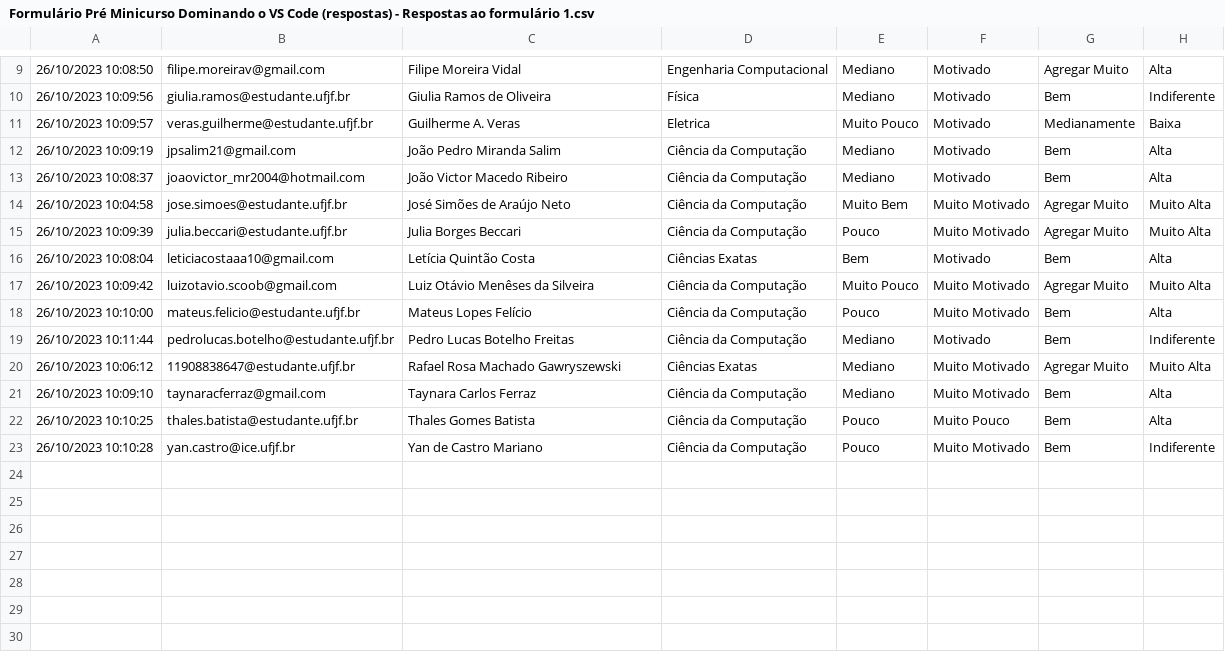
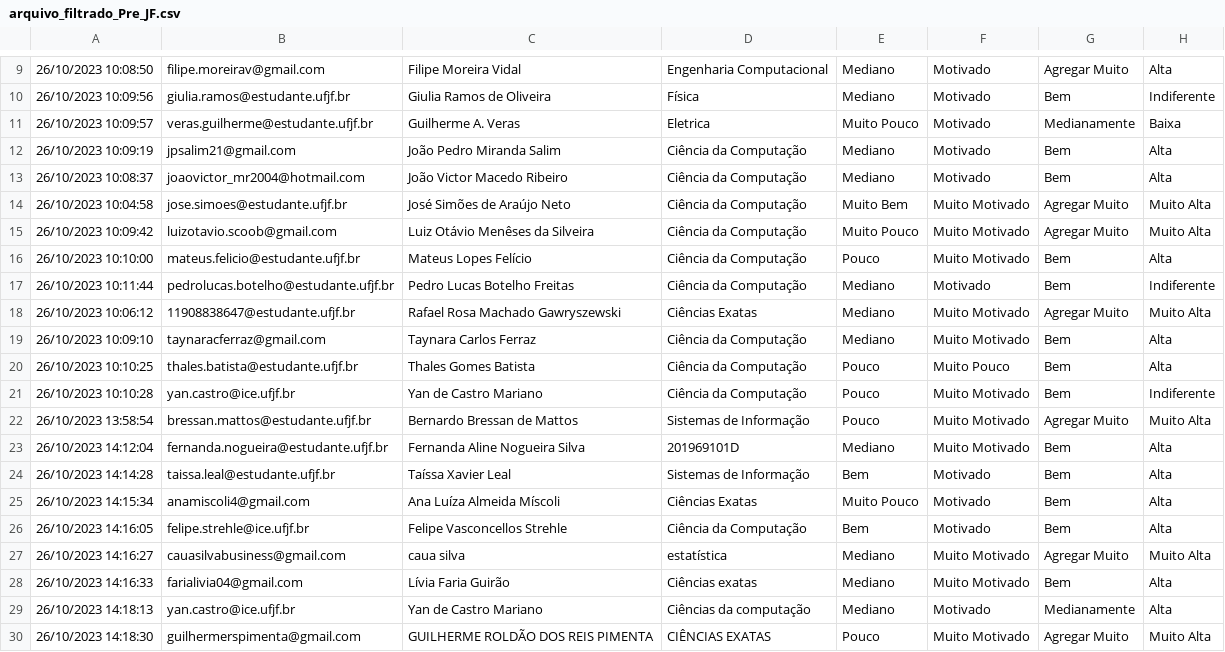
Before and after one commit to LorenzoBertozzi/PET---Analise-de-dados, a CSV file: CSV/para-analise/arquivo_filtrado_Pre_JF.csv (was CSV/Formulário Pré Minicurso Dominando o VS Code (respostas) - Respostas ao formulário 1.csv), drawn as a sheet; only a part is shown, gaps mark what is left out; removed rows and columns are numbered as before the commit, all else as after; the diff names each change by its address in the sheet, - before the commit and + after, or states it on an @@ line.

```diff
--- a/CSV/Formulário Pré Minicurso Dominando o VS Code (respostas) - Respostas ao formulário 1.csv
+++ b/CSV/para-analise/arquivo_filtrado_Pre_JF.csv
-row 15: 26/10/2023 10:09:39 | julia.beccari@estudante.ufjf.br | Julia Borges Beccari | Ciência da Computação | Pouco | Muito Motivado | Agregar Muito | Muito Alta
-row 16: 26/10/2023 10:08:04 | leticiacostaaa10@gmail.com | Letícia Quintão Costa | Ciências Exatas | Bem | Motivado | Bem | Alta
+row 22: 26/10/2023 13:58:54 | bressan.mattos@estudante.ufjf.br | Bernardo Bressan de Mattos | Sistemas de Informação | Pouco | Muito Motivado | Agregar Muito | Muito Alta
+row 23: 26/10/2023 14:12:04 | fernanda.nogueira@estudante.ufjf.br | Fernanda Aline Nogueira Silva | 201969101D | Mediano | Muito Motivado | Bem | Alta
+row 24: 26/10/2023 14:14:28 | taissa.leal@estudante.ufjf.br | Taíssa Xavier Leal | Sistemas de Informação | Bem | Motivado | Bem | Alta
+row 25: 26/10/2023 14:15:34 | anamiscoli4@gmail.com | Ana Luíza Almeida Míscoli | Ciências Exatas | Muito Pouco | Motivado | Bem | Alta
+row 26: 26/10/2023 14:16:05 | felipe.strehle@ice.ufjf.br | Felipe Vasconcellos Strehle | Ciência da Computação | Bem | Motivado | Bem | Alta
+row 27: 26/10/2023 14:16:27 | cauasilvabusiness@gmail.com | caua silva | estatística | Mediano | Muito Motivado | Agregar Muito | Muito Alta
+row 28: 26/10/2023 14:16:33 | farialivia04@gmail.com | Lívia Faria Guirão | Ciências exatas | Mediano | Muito Motivado | Bem | Alta
+row 29: 26/10/2023 14:18:13 | yan.castro@ice.ufjf.br | Yan de Castro Mariano | Ciências da computação | Mediano | Motivado | Medianamente | Alta
+row 30: 26/10/2023 14:18:30 | guilhermerspimenta@gmail.com | GUILHERME ROLDÃO DOS REIS PIMENTA | CIÊNCIAS EXATAS | Pouco | Muito Motivado | Agregar Muito | Muito Alta
```
Also changed, not shown: CSV/aquivo_vs_filtrado_pos.csv, CSV/aquivo_web_filtrado_pos.csv, 22 other files.
